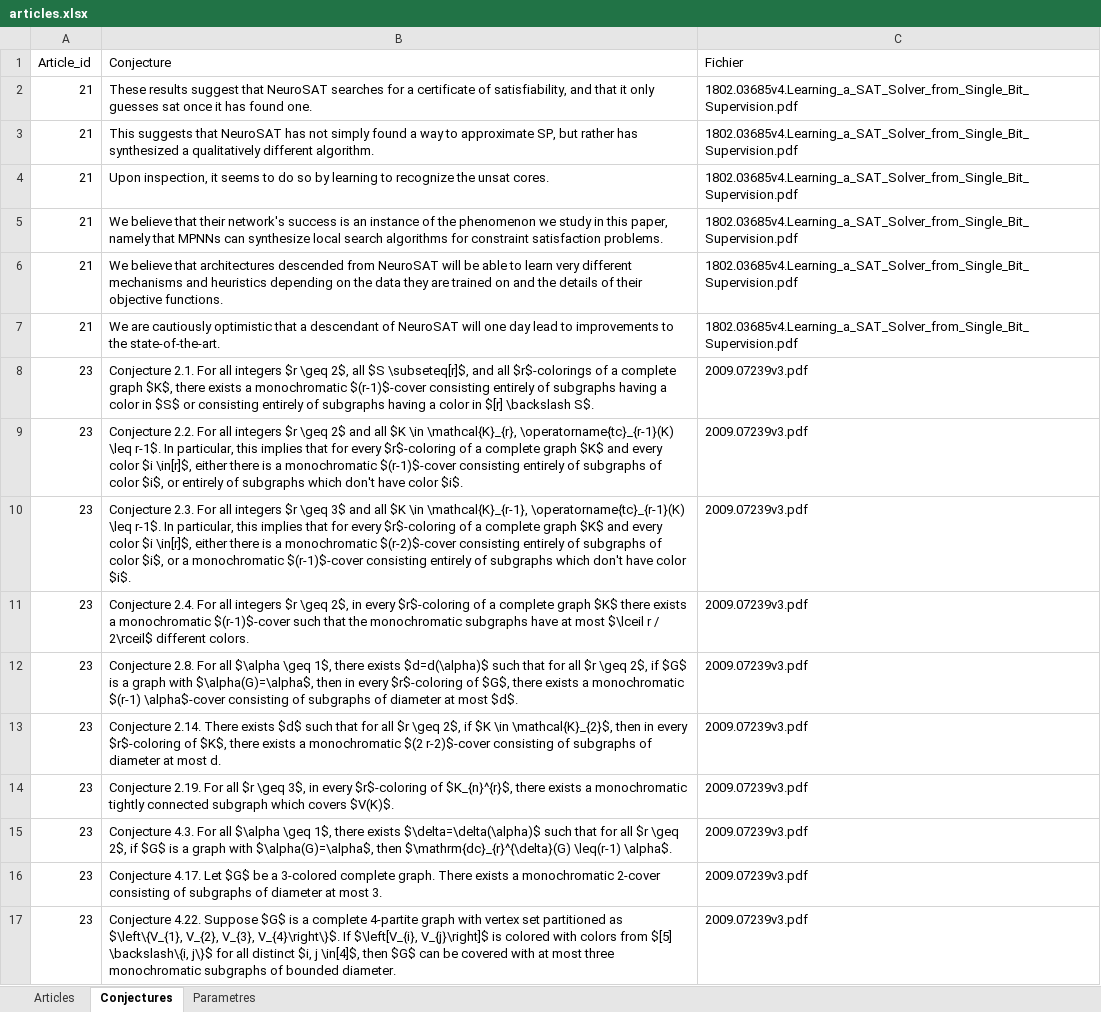
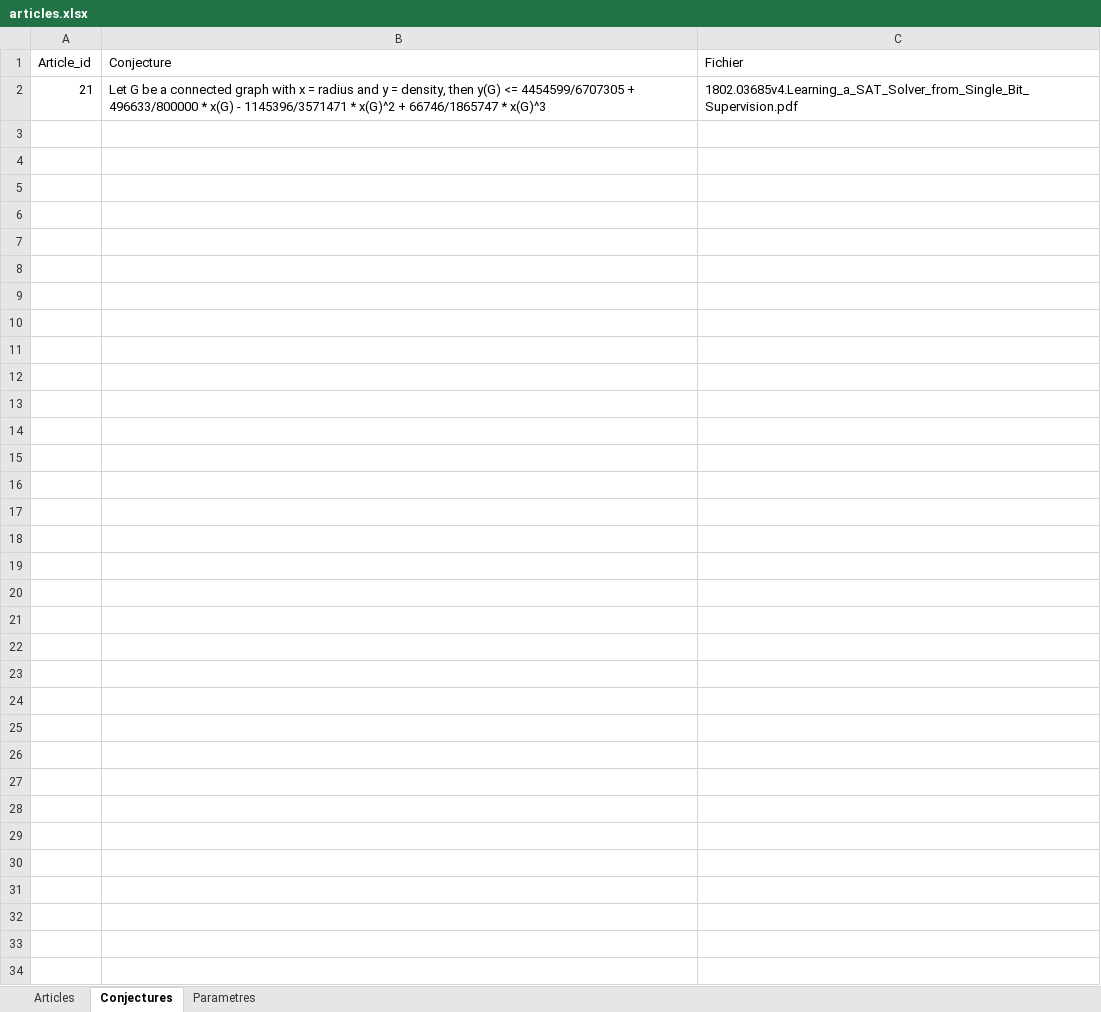
Before and after one commit to saami783/Memoire-M2, an Excel workbook: articles.xlsx, sheet Conjectures, drawn as a sheet; values as stored, in another font and other column widths than the file's, no borders; removed rows and columns are numbered as before the commit, all else as after; the diff names each change by its address in the sheet, - before the commit and + after, or states it on an @@ line.

```diff
--- a/articles.xlsx (sheet Conjectures)
+++ b/articles.xlsx (sheet Conjectures)
-row 2: 21 | These results suggest that NeuroSAT searches for a certificate of satisfiability, and that it only guesses sat once it has found one. | 1802.03685v4.Learning_a_SAT_Solver_from_Single_Bit_Supervision.pdf
-row 3: 21 | This suggests that NeuroSAT has not simply found a way to approximate SP, but rather has synthesized a qualitatively different algorithm. | 1802.03685v4.Learning_a_SAT_Solver_from_Single_Bit_Supervision.pdf
-row 4: 21 | Upon inspection, it seems to do so by learning to recognize the unsat cores. | 1802.03685v4.Learning_a_SAT_Solver_from_Single_Bit_Supervision.pdf
-row 5: 21 | We believe that their network's success is an instance of the phenomenon we study in this paper, namely that MPNNs can synthesize local search algorithms for constraint satisfaction problems. | 1802.03685v4.Learning_a_SAT_Solver_from_Single_Bit_Supervision.pdf
-row 6: 21 | We believe that architectures descended from NeuroSAT will be able to learn very different mechanisms and heuristics depending on the data they are trained on and the details of their objective functions. | 1802.03685v4.Learning_a_SAT_Solver_from_Single_Bit_Supervision.pdf
-B2 (Conjecture): We are cautiously optimistic that a descendant of NeuroSAT will one day lead to improvements to the state-of-the-art.
+B2 (Conjecture): Let G be a connected graph with x = radius and y = density, then y(G) <= 4454599/6707305 + 496633/800000 * x(G) - 1145396/3571471 * x(G)^2 + 66746/1865747 * x(G)^3
-row 8: 23 | Conjecture 2.1. For all integers $r \geq 2$, all $S \subseteq[r]$, and all $r$-colorings of a complete graph $K$, there exists a monochromatic $(r-1)$-cover consisting entirely of subgraphs having a color in $S$ or consisting entirely of subgraphs having a color in $[r] \backslash S$. | 2009.07239v3.pdf
-row 9: 23 | Conjecture 2.2. For all integers $r \geq 2$ and all $K \in \mathcal{K}_{r}, \operatorname{tc}_{r-1}(K) \leq r-1$. In particular, this implies that for every $r$-coloring of a complete graph $K$ and every color $i \in[r]$, either there is a monochromatic $(r-1)$-cover consisting entirely of subgraphs of color $i$, or entirely of subgraphs which don't have color $i$. | 2009.07239v3.pdf
-row 10: 23 | Conjecture 2.3. For all integers $r \geq 3$ and all $K \in \mathcal{K}_{r-1}, \operatorname{tc}_{r-1}(K) \leq r-1$. In particular, this implies that for every $r$-coloring of a complete graph $K$ and every color $i \in[r]$, either there is a monochromatic $(r-2)$-cover consisting entirely of subgraphs of color $i$, or a monochromatic $(r-1)$-cover consisting entirely of subgraphs which don't have color $i$. | 2009.07239v3.pdf
-row 11: 23 | Conjecture 2.4. For all integers $r \geq 2$, in every $r$-coloring of a complete graph $K$ there exists a monochromatic $(r-1)$-cover such that the monochromatic subgraphs have at most $\lceil r / 2\rceil$ different colors. | 2009.07239v3.pdf
-row 12: 23 | Conjecture 2.8. For all $\alpha \geq 1$, there exists $d=d(\alpha)$ such that for all $r \geq 2$, if $G$ is a graph with $\alpha(G)=\alpha$, then in every $r$-coloring of $G$, there exists a monochromatic $(r-1) \alpha$-cover consisting of subgraphs of diameter at most $d$. | 2009.07239v3.pdf
-row 13: 23 | Conjecture 2.14. There exists $d$ such that for all $r \geq 2$, if $K \in \mathcal{K}_{2}$, then in every $r$-coloring of $K$, there exists a monochromatic $(2 r-2)$-cover consisting of subgraphs of diameter at most d. | 2009.07239v3.pdf
-row 14: 23 | Conjecture 2.19. For all $r \geq 3$, in every $r$-coloring of $K_{n}^{r}$, there exists a monochromatic tightly connected subgraph which covers $V(K)$. | 2009.07239v3.pdf
-row 15: 23 | Conjecture 4.3. For all $\alpha \geq 1$, there exists $\delta=\delta(\alpha)$ such that for all $r \geq 2$, if $G$ is a graph with $\alpha(G)=\alpha$, then $\mathrm{dc}_{r}^{\delta}(G) \leq(r-1) \alpha$. | 2009.07239v3.pdf
-row 16: 23 | Conjecture 4.17. Let $G$ be a 3-colored complete graph. There exists a monochromatic 2-cover consisting of subgraphs of diameter at most 3. | 2009.07239v3.pdf
-row 17: 23 | Conjecture 4.22. Suppose $G$ is a complete 4-partite graph with vertex set partitioned as $\left\{V_{1}, V_{2}, V_{3}, V_{4}\right\}$. If $\left[V_{i}, V_{j}\right]$ is colored with colors from $[5] \backslash\{i, j\}$ for all distinct $i, j \in[4]$, then $G$ can be covered with at most three monochromatic subgraphs of bounded diameter. | 2009.07239v3.pdf
```
Also changed, not shown: sheet Parametres, 3 other files.
